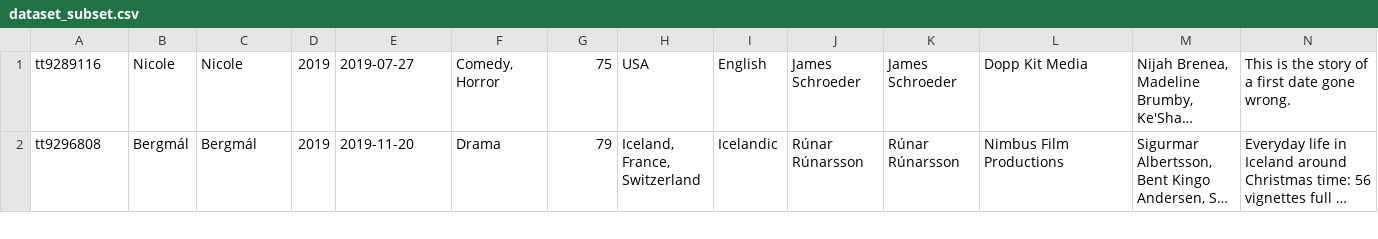
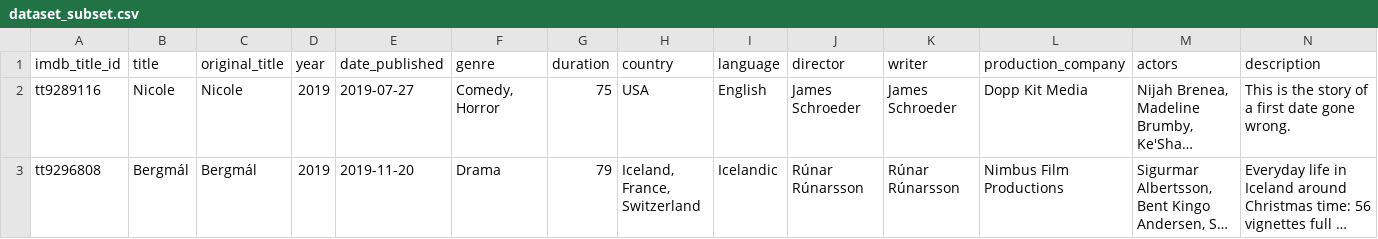
Before and after one commit to JeffreyLin39/IMDb-program-clone, a CSV file: src/IMDb/dataset_subset.csv, drawn as a sheet; only a part is shown; long unchanged cells end in …; rows hold the shown columns only; the diff names each change by its address in the sheet, - before the commit and + after, or states it on an @@ line.

Commit message:
fixed error with dataset

```diff
--- a/src/IMDb/dataset_subset.csv
+++ b/src/IMDb/dataset_subset.csv
+row 1: imdb_title_id | title | original_title | year | date_published | genre | duration | country | language | director | writer | production_company | actors | description
```
Also changed, not shown: 4 other files.
